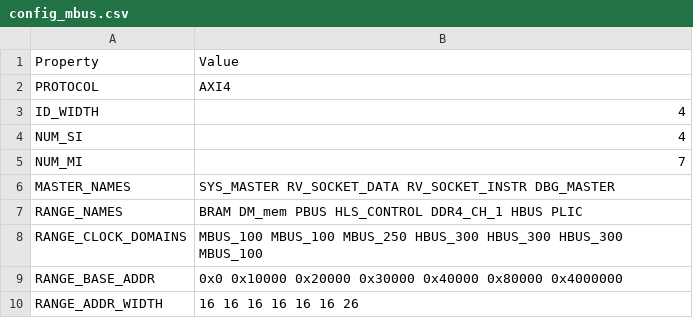
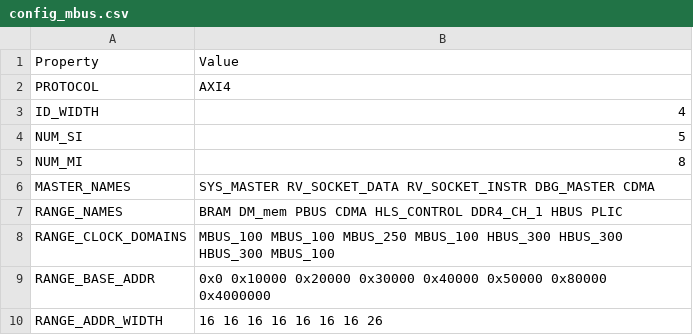
Before and after one commit to SalvatoreSantoro/UninaSoC, a CSV file: config/configs/hpc/config_mbus.csv, drawn as a sheet.

```diff
--- a/config/configs/hpc/config_mbus.csv
+++ b/config/configs/hpc/config_mbus.csv
@@ -3,8 +3,8 @@ PROTOCOL,AXI4
 ID_WIDTH,4
-NUM_SI,4
-NUM_MI,7
-MASTER_NAMES,SYS_MASTER RV_SOCKET_DATA RV_SOCKET_INSTR DBG_MASTER
-RANGE_NAMES,BRAM DM_mem PBUS HLS_CONTROL DDR4_CH_1 HBUS PLIC
-RANGE_CLOCK_DOMAINS,MBUS_100 MBUS_100 MBUS_250 HBUS_300 HBUS_300 HBUS_300 MBUS_100
-RANGE_BASE_ADDR,0x0 0x10000 0x20000 0x30000 0x40000 0x80000 0x4000000
-RANGE_ADDR_WIDTH,16 16 16 16 16 16 26
+NUM_SI,5
+NUM_MI,8
+MASTER_NAMES,SYS_MASTER RV_SOCKET_DATA RV_SOCKET_INSTR DBG_MASTER CDMA
+RANGE_NAMES,BRAM DM_mem PBUS CDMA HLS_CONTROL DDR4_CH_1 HBUS PLIC
+RANGE_CLOCK_DOMAINS,MBUS_100 MBUS_100 MBUS_250 MBUS_100 HBUS_300 HBUS_300 HBUS_300 MBUS_100
+RANGE_BASE_ADDR,0x0 0x10000 0x20000 0x30000 0x40000 0x50000 0x80000 0x4000000
+RANGE_ADDR_WIDTH,16 16 16 16 16 16 16 26
```
Also changed, not shown: 26 other files.
